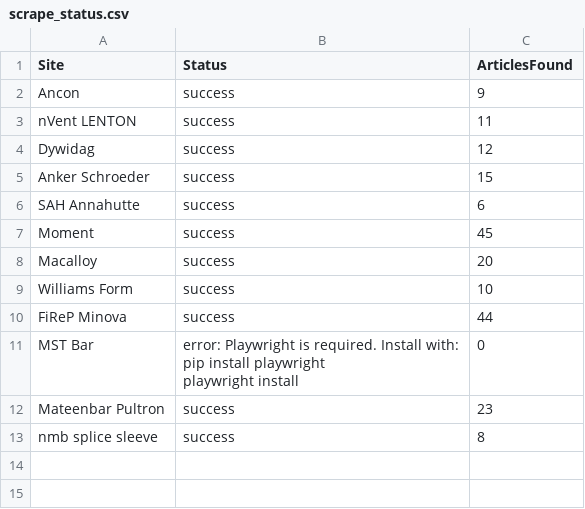
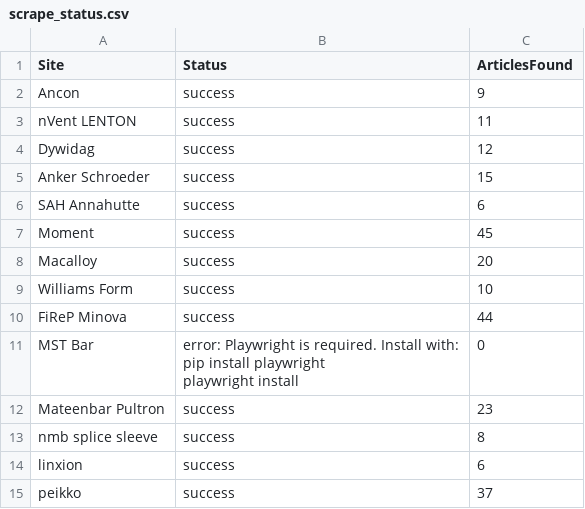
Before and after one commit to passakornDextra/competitorWatch, a CSV file: scrape_status.csv, drawn as a sheet.

```diff
--- a/scrape_status.csv
+++ b/scrape_status.csv
@@ -15 +15,3 @@ Mateenbar Pultron,success,23
 nmb splice sleeve,success,8
+linxion,success,6
+peikko,success,37
```
Also changed, not shown: export_combined.csv.
